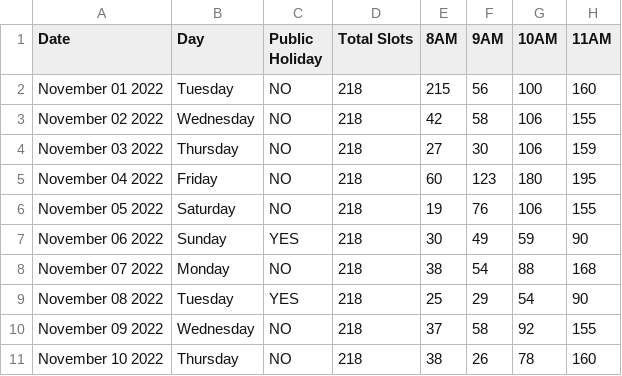
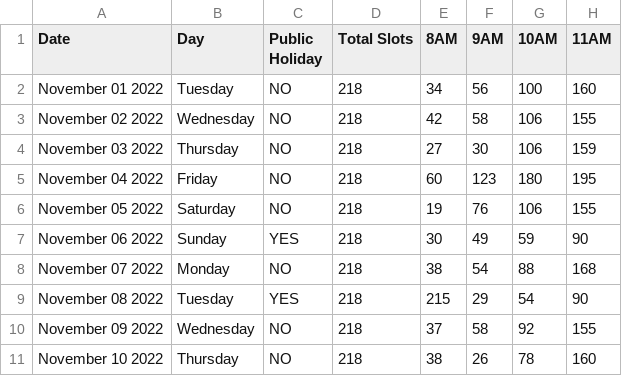
Before and after one commit to rd9437/FINDnPARK, a CSV file: parkingdataset.csv, drawn as a sheet; only a part is shown; the diff names each change by its address in the sheet, - before the commit and + after, or states it on an @@ line.

Commit message:
Update parkingdataset.csv

```diff
--- a/parkingdataset.csv
+++ b/parkingdataset.csv
-E2 (8AM): 215
+E2 (8AM): 34
-E9 (8AM): 25
+E9 (8AM): 215
```
